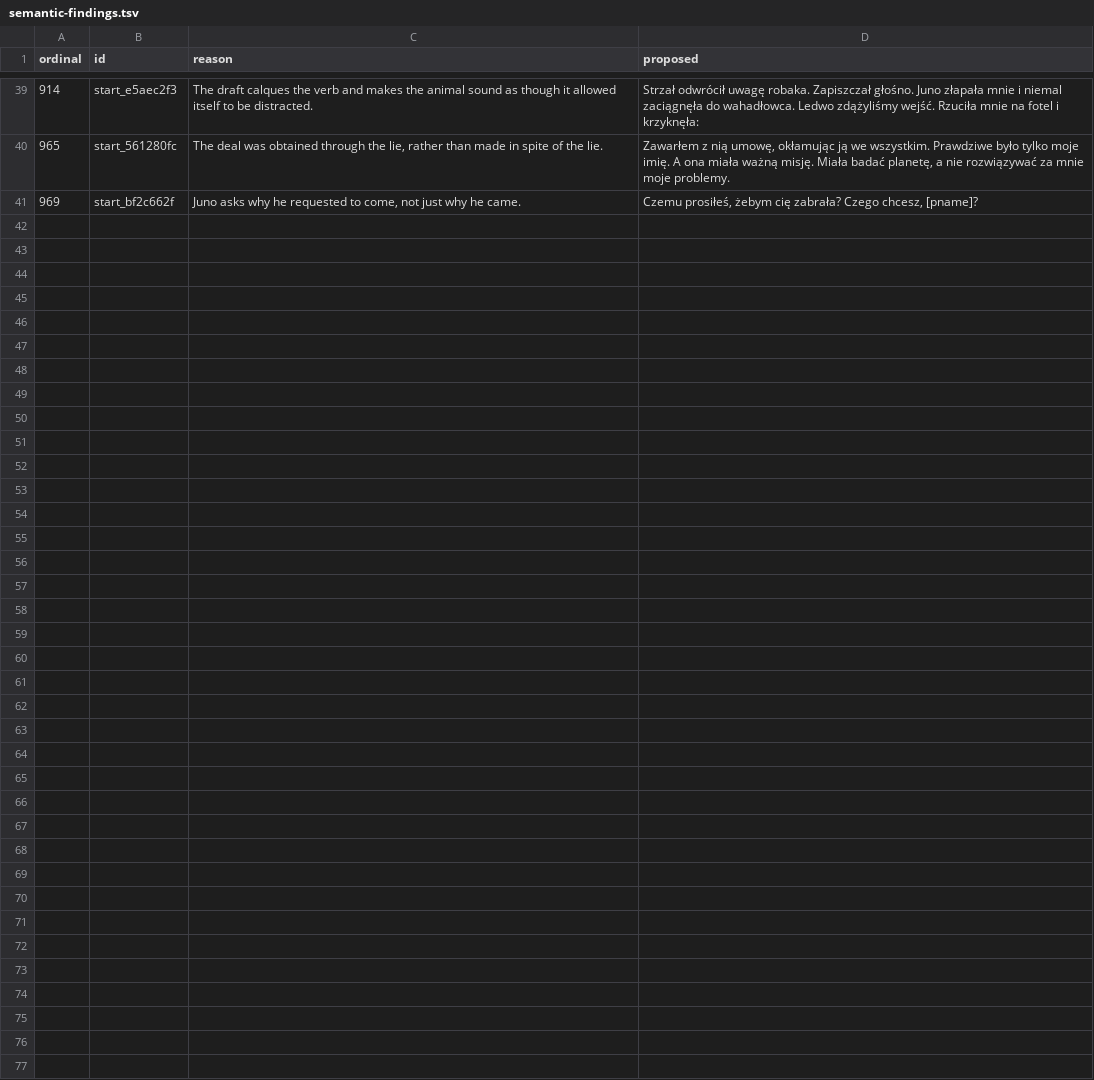
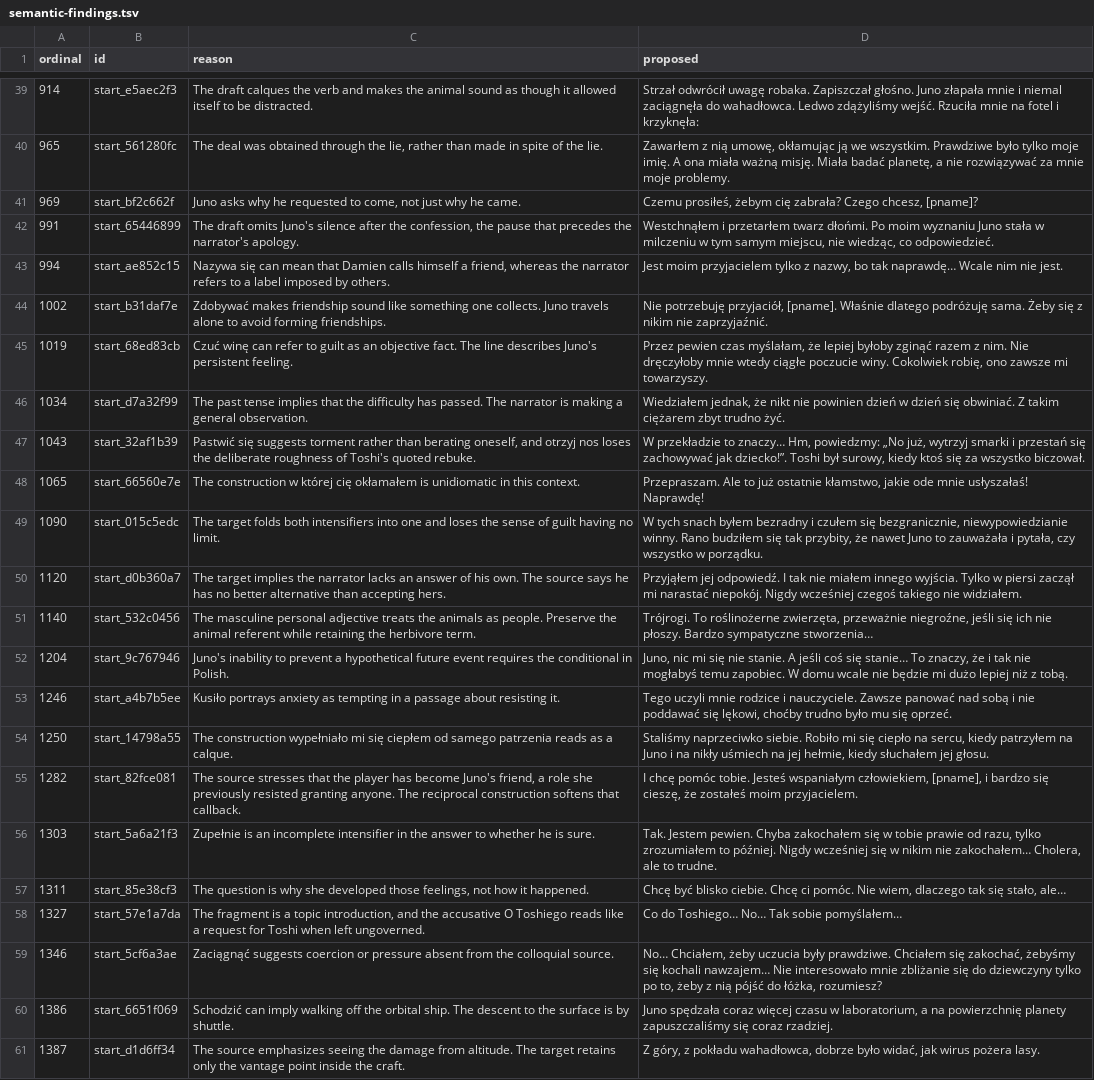
Before and after one commit to Master1C8/Protogen, a TSV file: localization/pl/semantic-findings.tsv, drawn as a sheet; only a part is shown, gaps mark what is left out.

Commit message:
Review the Polish story through the cure preparations

```diff
--- a/localization/pl/semantic-findings.tsv
+++ b/localization/pl/semantic-findings.tsv
@@ -41 +41,21 @@ ordinal	id	reason	proposed
 969	start_bf2c662f	Juno asks why he requested to come, not just why he came.	Czemu prosiłeś, żebym cię zabrała? Czego chcesz, [pname]?
+991	start_65446899	The draft omits Juno's silence after the confession, the pause that precedes the narrator's apology.	Westchnąłem i przetarłem twarz dłońmi. Po moim wyznaniu Juno stała w milczeniu w tym samym miejscu, nie wiedząc, co odpowiedzieć.
+994	start_ae852c15	Nazywa się can mean that Damien calls himself a friend, whereas the narrator refers to a label imposed by others.	Jest moim przyjacielem tylko z nazwy, bo tak naprawdę… Wcale nim nie jest.
+1002	start_b31daf7e	Zdobywać makes friendship sound like something one collects. Juno travels alone to avoid forming friendships.	Nie potrzebuję przyjaciół, [pname]. Właśnie dlatego podróżuję sama. Żeby się z nikim nie zaprzyjaźnić.
+1019	start_68ed83cb	Czuć winę can refer to guilt as an objective fact. The line describes Juno's persistent feeling.	Przez pewien czas myślałam, że lepiej byłoby zginąć razem z nim. Nie dręczyłoby mnie wtedy ciągłe poczucie winy. Cokolwiek robię, ono zawsze mi towarzyszy.
+1034	start_d7a32f99	The past tense implies that the difficulty has passed. The narrator is making a general observation.	Wiedziałem jednak, że nikt nie powinien dzień w dzień się obwiniać. Z takim ciężarem zbyt trudno żyć.
+1043	start_32af1b39	Pastwić się suggests torment rather than berating oneself, and otrzyj nos loses the deliberate roughness of Toshi's quoted rebuke.	W przekładzie to znaczy… Hm, powiedzmy: „No już, wytrzyj smarki i przestań się zachowywać jak dziecko!”. Toshi był surowy, kiedy ktoś się za wszystko biczował.
+1065	start_66560e7e	The construction w której cię okłamałem is unidiomatic in this context.	Przepraszam. Ale to już ostatnie kłamstwo, jakie ode mnie usłyszałaś! Naprawdę!
+1090	start_015c5edc	The target folds both intensifiers into one and loses the sense of guilt having no limit.	W tych snach byłem bezradny i czułem się bezgranicznie, niewypowiedzianie winny. Rano budziłem się tak przybity, że nawet Juno to zauważała i pytała, czy wszystko w porządku.
+1120	start_d0b360a7	The target implies the narrator lacks an answer of his own. The source says he has no better alternative than accepting hers.	Przyjąłem jej odpowiedź. I tak nie miałem innego wyjścia. Tylko w piersi zaczął mi narastać niepokój. Nigdy wcześniej czegoś takiego nie widziałem.
+1140	start_532c0456	The masculine personal adjective treats the animals as people. Preserve the animal referent while retaining the herbivore term.	Trójrogi. To roślinożerne zwierzęta, przeważnie niegroźne, jeśli się ich nie płoszy. Bardzo sympatyczne stworzenia…
+1204	start_9c767946	Juno's inability to prevent a hypothetical future event requires the conditional in Polish.	Juno, nic mi się nie stanie. A jeśli coś się stanie… To znaczy, że i tak nie mogłabyś temu zapobiec. W domu wcale nie będzie mi dużo lepiej niż z tobą.
+1246	start_a4b7b5ee	Kusiło portrays anxiety as tempting in a passage about resisting it.	Tego uczyli mnie rodzice i nauczyciele. Zawsze panować nad sobą i nie poddawać się lękowi, choćby trudno było mu się oprzeć.
+1250	start_14798a55	The construction wypełniało mi się ciepłem od samego patrzenia reads as a calque.	Staliśmy naprzeciwko siebie. Robiło mi się ciepło na sercu, kiedy patrzyłem na Juno i na nikły uśmiech na jej hełmie, kiedy słuchałem jej głosu.
+1282	start_82fce081	The source stresses that the player has become Juno's friend, a role she previously resisted granting anyone. The reciprocal construction softens that callback.	I chcę pomóc tobie. Jesteś wspaniałym człowiekiem, [pname], i bardzo się cieszę, że zostałeś moim przyjacielem.
+1303	start_5a6a21f3	Zupełnie is an incomplete intensifier in the answer to whether he is sure.	Tak. Jestem pewien. Chyba zakochałem się w tobie prawie od razu, tylko zrozumiałem to później. Nigdy wcześniej się w nikim nie zakochałem… Cholera, ale to trudne.
+1311	start_85e38cf3	The question is why she developed those feelings, not how it happened.	Chcę być blisko ciebie. Chcę ci pomóc. Nie wiem, dlaczego tak się stało, ale…
+1327	start_57e1a7da	The fragment is a topic introduction, and the accusative O Toshiego reads like a request for Toshi when left ungoverned.	Co do Toshiego… No… Tak sobie pomyślałem…
+1346	start_5cf6a3ae	Zaciągnąć suggests coercion or pressure absent from the colloquial source.	No… Chciałem, żeby uczucia były prawdziwe. Chciałem się zakochać, żebyśmy się kochali nawzajem… Nie interesowało mnie zbliżanie się do dziewczyny tylko po to, żeby z nią pójść do łóżka, rozumiesz?
+1386	start_6651f069	Schodzić can imply walking off the orbital ship. The descent to the surface is by shuttle.	Juno spędzała coraz więcej czasu w laboratorium, a na powierzchnię planety zapuszczaliśmy się coraz rzadziej.
+1387	start_d1d6ff34	The source emphasizes seeing the damage from altitude. The target retains only the vantage point inside the craft.	Z góry, z pokładu wahadłowca, dobrze było widać, jak wirus pożera lasy.
```
Also changed, not shown: 2 other files.
